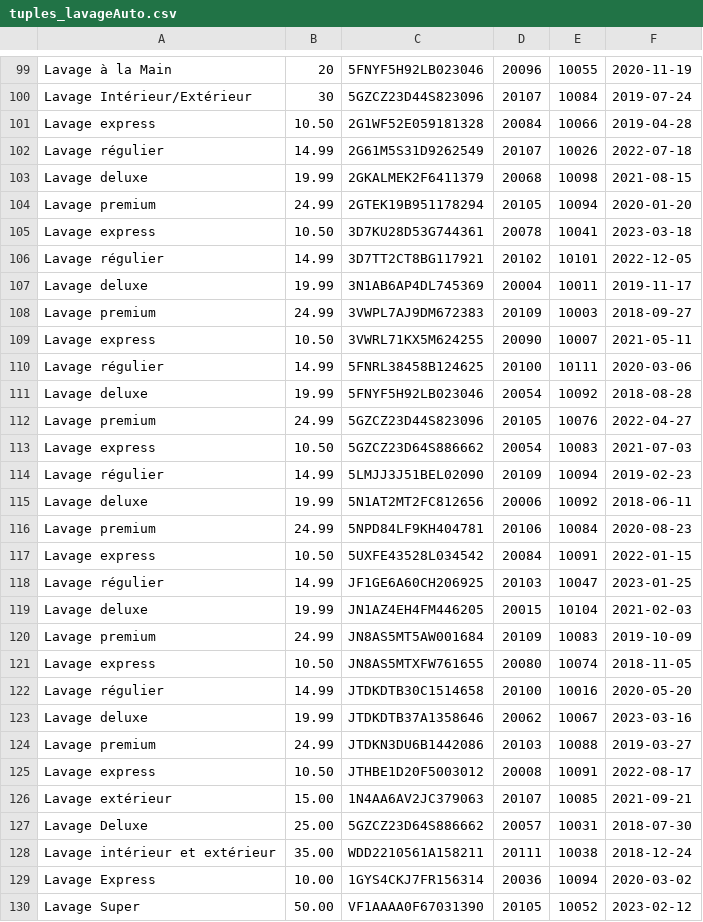
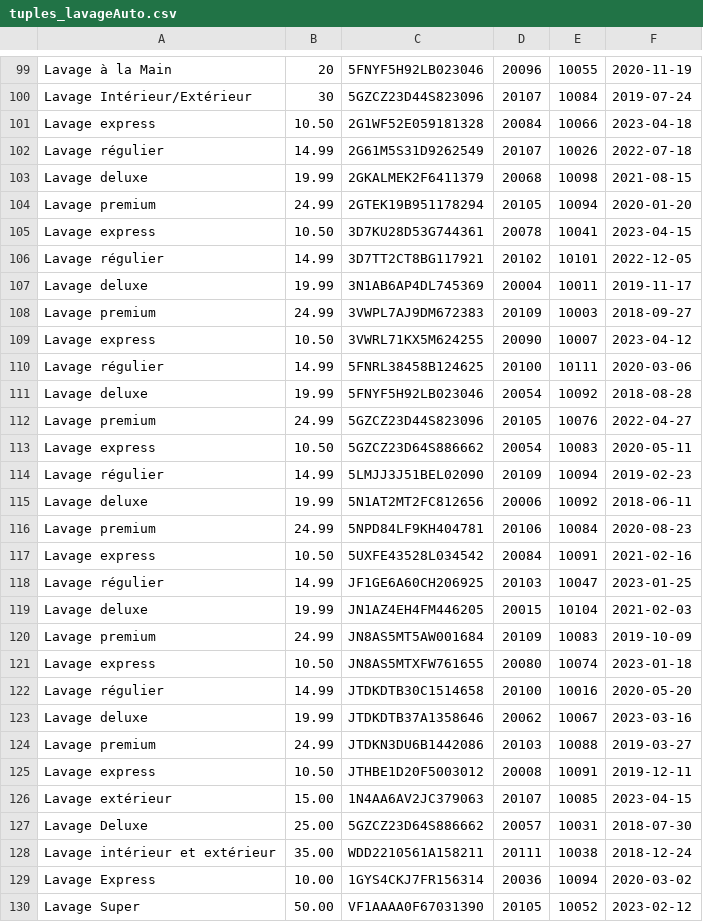
Before and after one commit to Nimaga95/ConcessionnaireAuto, a CSV file: Les tuples/tuples de services/tuples_lavageAuto.csv, drawn as a sheet; only a part is shown, gaps mark what is left out; the diff covers the shown part only.

```diff
--- a/Les tuples/tuples de services/tuples_lavageAuto.csv
+++ b/Les tuples/tuples de services/tuples_lavageAuto.csv
@@ -100,3 +100,3 @@ Lavage à la Main,20,5FNYF5H92LB023046,20096,10055,2020-11-19
 Lavage Intérieur/Extérieur,30,5GZCZ23D44S823096,20107,10084,2019-07-24
-Lavage express,10.50,2G1WF52E059181328,20084,10066,2019-04-28
+Lavage express,10.50,2G1WF52E059181328,20084,10066,2023-04-18
 Lavage régulier,14.99,2G61M5S31D9262549,20107,10026,2022-07-18
@@ -104,3 +104,3 @@ Lavage deluxe,19.99,2GKALMEK2F6411379,20068,10098,2021-08-15
 Lavage premium,24.99,2GTEK19B951178294,20105,10094,2020-01-20
-Lavage express,10.50,3D7KU28D53G744361,20078,10041,2023-03-18
+Lavage express,10.50,3D7KU28D53G744361,20078,10041,2023-04-15
 Lavage régulier,14.99,3D7TT2CT8BG117921,20102,10101,2022-12-05
@@ -108,3 +108,3 @@ Lavage deluxe,19.99,3N1AB6AP4DL745369,20004,10011,2019-11-17
 Lavage premium,24.99,3VWPL7AJ9DM672383,20109,10003,2018-09-27
-Lavage express,10.50,3VWRL71KX5M624255,20090,10007,2021-05-11
+Lavage express,10.50,3VWRL71KX5M624255,20090,10007,2023-04-12
 Lavage régulier,14.99,5FNRL38458B124625,20100,10111,2020-03-06
@@ -112,3 +112,3 @@ Lavage deluxe,19.99,5FNYF5H92LB023046,20054,10092,2018-08-28
 Lavage premium,24.99,5GZCZ23D44S823096,20105,10076,2022-04-27
-Lavage express,10.50,5GZCZ23D64S886662,20054,10083,2021-07-03
+Lavage express,10.50,5GZCZ23D64S886662,20054,10083,2020-05-11
 Lavage régulier,14.99,5LMJJ3J51BEL02090,20109,10094,2019-02-23
@@ -116,3 +116,3 @@ Lavage deluxe,19.99,5N1AT2MT2FC812656,20006,10092,2018-06-11
 Lavage premium,24.99,5NPD84LF9KH404781,20106,10084,2020-08-23
-Lavage express,10.50,5UXFE43528L034542,20084,10091,2022-01-15
+Lavage express,10.50,5UXFE43528L034542,20084,10091,2021-02-16
 Lavage régulier,14.99,JF1GE6A60CH206925,20103,10047,2023-01-25
@@ -120,3 +120,3 @@ Lavage deluxe,19.99,JN1AZ4EH4FM446205,20015,10104,2021-02-03
 Lavage premium,24.99,JN8AS5MT5AW001684,20109,10083,2019-10-09
-Lavage express,10.50,JN8AS5MTXFW761655,20080,10074,2018-11-05
+Lavage express,10.50,JN8AS5MTXFW761655,20080,10074,2023-01-18
 Lavage régulier,14.99,JTDKDTB30C1514658,20100,10016,2020-05-20
@@ -124,4 +124,4 @@ Lavage deluxe,19.99,JTDKDTB37A1358646,20062,10067,2023-03-16
 Lavage premium,24.99,JTDKN3DU6B1442086,20103,10088,2019-03-27
-Lavage express,10.50,JTHBE1D20F5003012,20008,10091,2022-08-17
-Lavage extérieur,15.00,1N4AA6AV2JC379063,20107,10085,2021-09-21
+Lavage express,10.50,JTHBE1D20F5003012,20008,10091,2019-12-11
+Lavage extérieur,15.00,1N4AA6AV2JC379063,20107,10085,2023-04-15
 Lavage Deluxe,25.00,5GZCZ23D64S886662,20057,10031,2018-07-30
```
Also changed, not shown: 18 edited cells elsewhere in this file, Les tuples/tuples de base/tuples_piece.csv.
